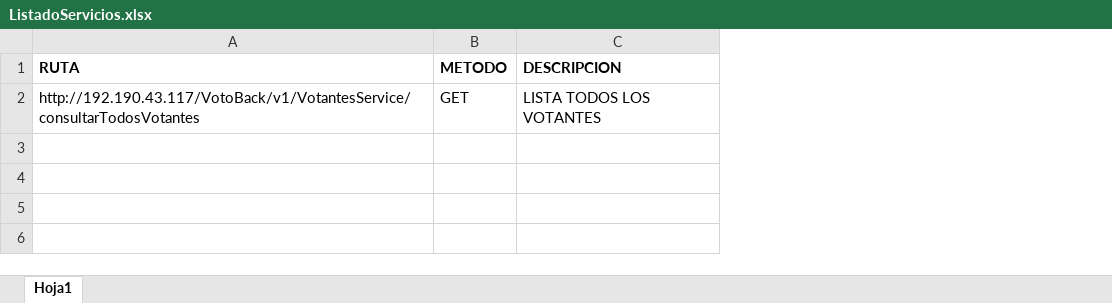
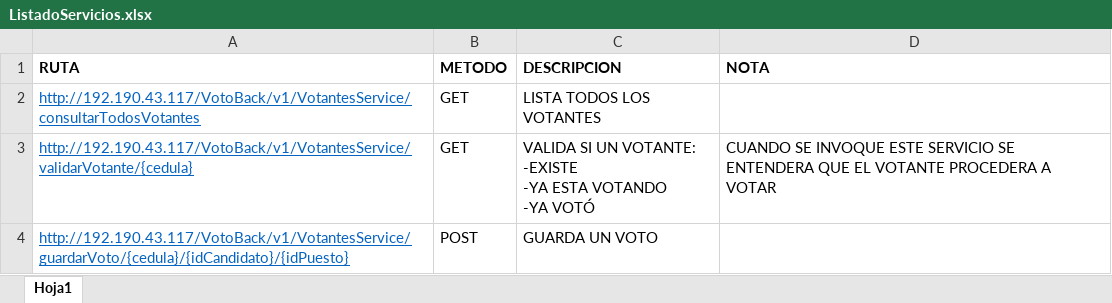
Before and after one commit to FelipeG23/VotacionElectronico, an Excel workbook: ListadoServicios.xlsx, sheet Hoja1, drawn as a sheet; values as stored, in another font and other column widths than the file's, no borders; ↵ is a line break in a cell; the diff names each change by its address in the sheet, - before the commit and + after, or states it on an @@ line.

Commit message:
Se crearon los metodos de validar votante y guardar voto

```diff
--- a/ListadoServicios.xlsx (sheet Hoja1)
+++ b/ListadoServicios.xlsx (sheet Hoja1)
+column D (NOTA), empty
@@ A2 underline: off → on, text colour: black → #0563C1 @@
+row 3: http://192.190.43.117/VotoBack/v1/VotantesService/validarVotante/{cedula} | GET | VALIDA SI UN VOTANTE: ↵ -EXISTE ↵ -YA ESTA VOTANDO ↵ -YA VOTÓ | CUANDO SE INVOQUE ESTE SERVICIO SE ENTENDERA QUE EL VOTANTE PROCEDERA A VOTAR
+row 4: http://192.190.43.117/VotoBack/v1/VotantesService/guardarVoto/{cedula}/{idCandidato}/{idPuesto} | POST | GUARDA UN VOTO
```
Also changed, not shown: 6 other files.
